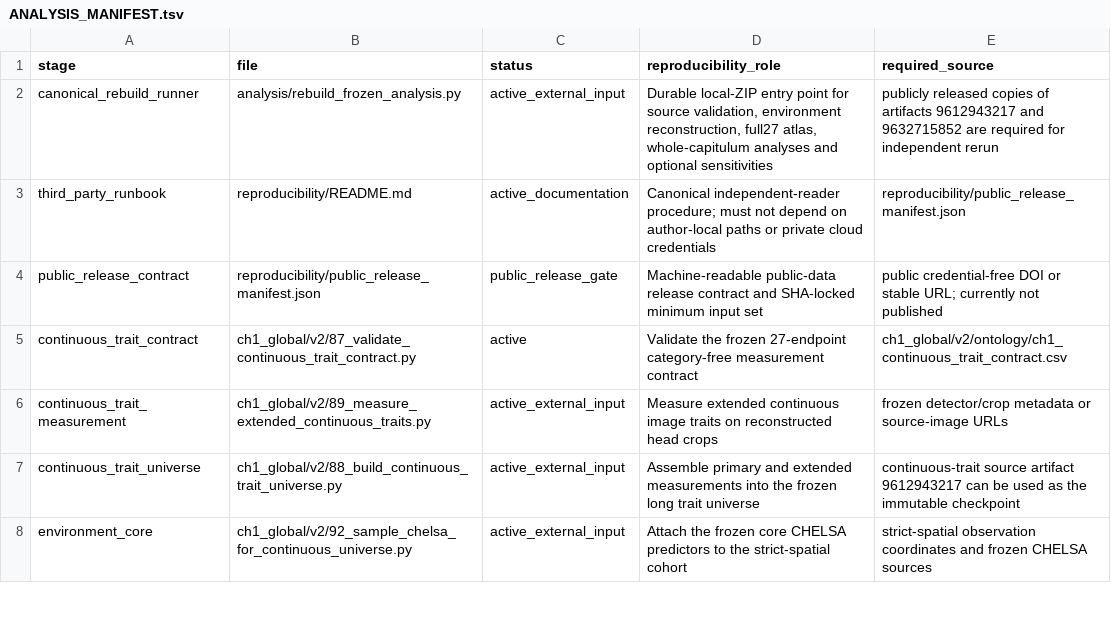
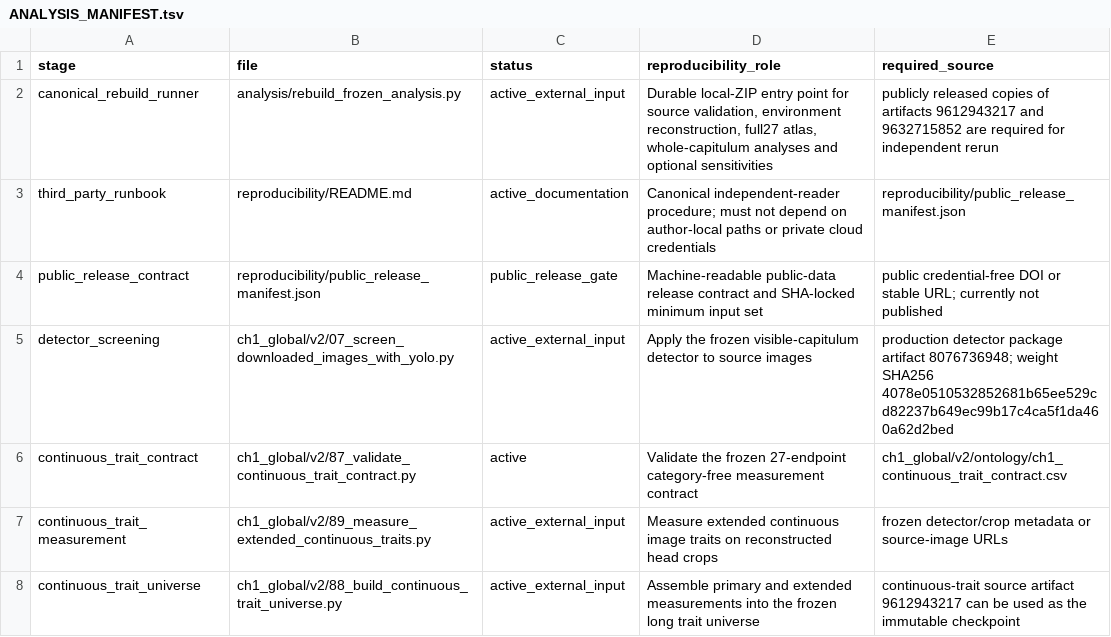
Before and after one commit to zuizui0223/azami, a TSV file: ch1_global/v2/ANALYSIS_MANIFEST.tsv, drawn as a sheet; only a part is shown; the shorter side is filled out with more unchanged rows; the diff names each change by its address in the sheet, - before the commit and + after, or states it on an @@ line.

Commit message:
Preserve detector stage in third-party manifest

```diff
--- a/ch1_global/v2/ANALYSIS_MANIFEST.tsv
+++ b/ch1_global/v2/ANALYSIS_MANIFEST.tsv
+row 5: detector_screening | ch1_global/v2/07_screen_downloaded_images_with_yolo.py | active_external_input | Apply the frozen visible-capitulum detector to source images | production detector package artifact 8076736948; weight SHA256 4078e0510532852681b65ee529cd82237b649ec99b17c4ca5f1da460a62d2bed
```
